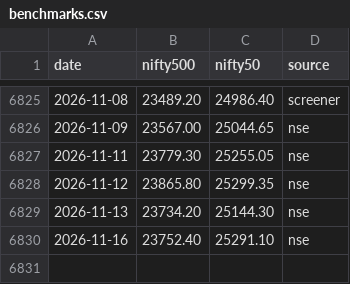
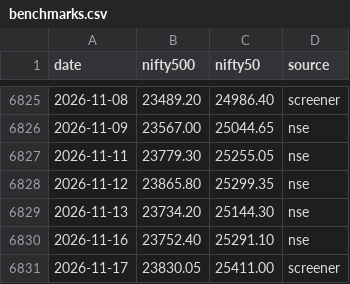
Before and after one commit to Pareshking/Paresh, a CSV file: data/benchmarks.csv, drawn as a sheet; only a part is shown, gaps mark what is left out.

```diff
--- a/data/benchmarks.csv
+++ b/data/benchmarks.csv
@@ -6830 +6830,2 @@ date,nifty500,nifty50,source
 2026-11-16,23752.40,25291.10,nse
+2026-11-17,23830.05,25411.00,screener
```
Also changed, not shown: 1 other file.
